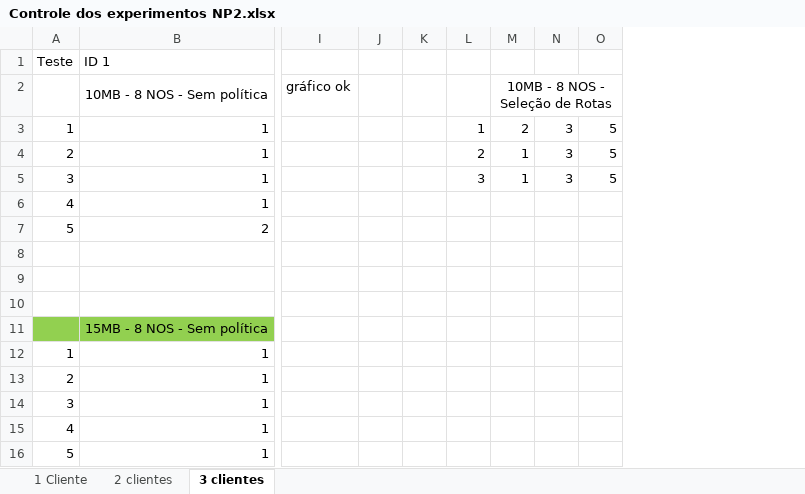
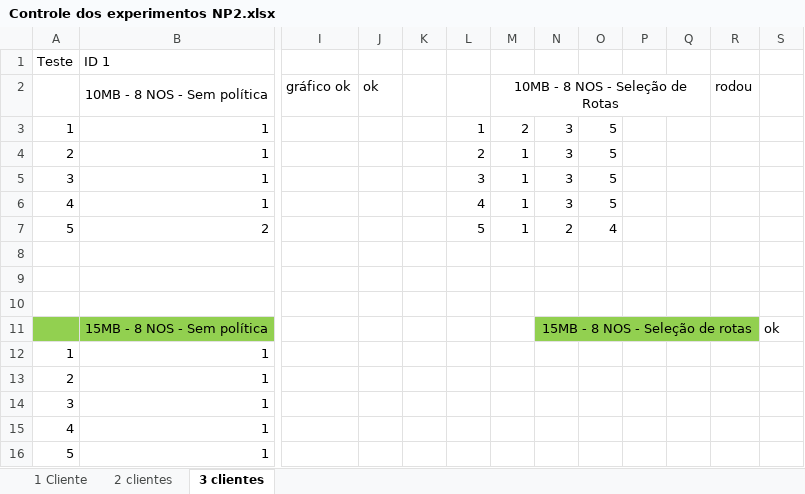
Before and after one commit to jhennyssantos/Mestrado, an Excel workbook: Experimentos/Not Police/Controle dos experimentos NP2.xlsx, sheet 3 clientes, drawn as a sheet; only a part is shown, gaps mark what is left out; values as stored, in another font and other column widths than the file's, no borders; removed rows and columns are numbered as before the commit, all else as after; the diff names each change by its address in the sheet, - before the commit and + after, or states it on an @@ line.

```diff
--- a/Experimentos/Not Police/Controle dos experimentos NP2.xlsx (sheet 3 clientes)
+++ b/Experimentos/Not Police/Controle dos experimentos NP2.xlsx (sheet 3 clientes)
-column J, empty
+column J, row 2: ok
+column P, empty
+column Q, empty
+column R, row 2: rodou
+column S, row 11: ok
-L6: (empty)
+L6: 4
-M6:M7: (empty)
+M6:M7: 1
-N6: (empty)
+N6: 3
-O6: (empty)
+O6: 5
-L7: (empty)
+L7: 5
-N7: (empty)
+N7: 2
-O7: (empty)
+O7: 4
-N11: (empty)
+N11: 15MB - 8 NOS - Seleção de rotas
-N11:O11 fill: none
+N11:O11 fill: #92D050
+N11:R11 merged
```
Also changed, not shown: sheet 1 Cliente, 1 other file.
